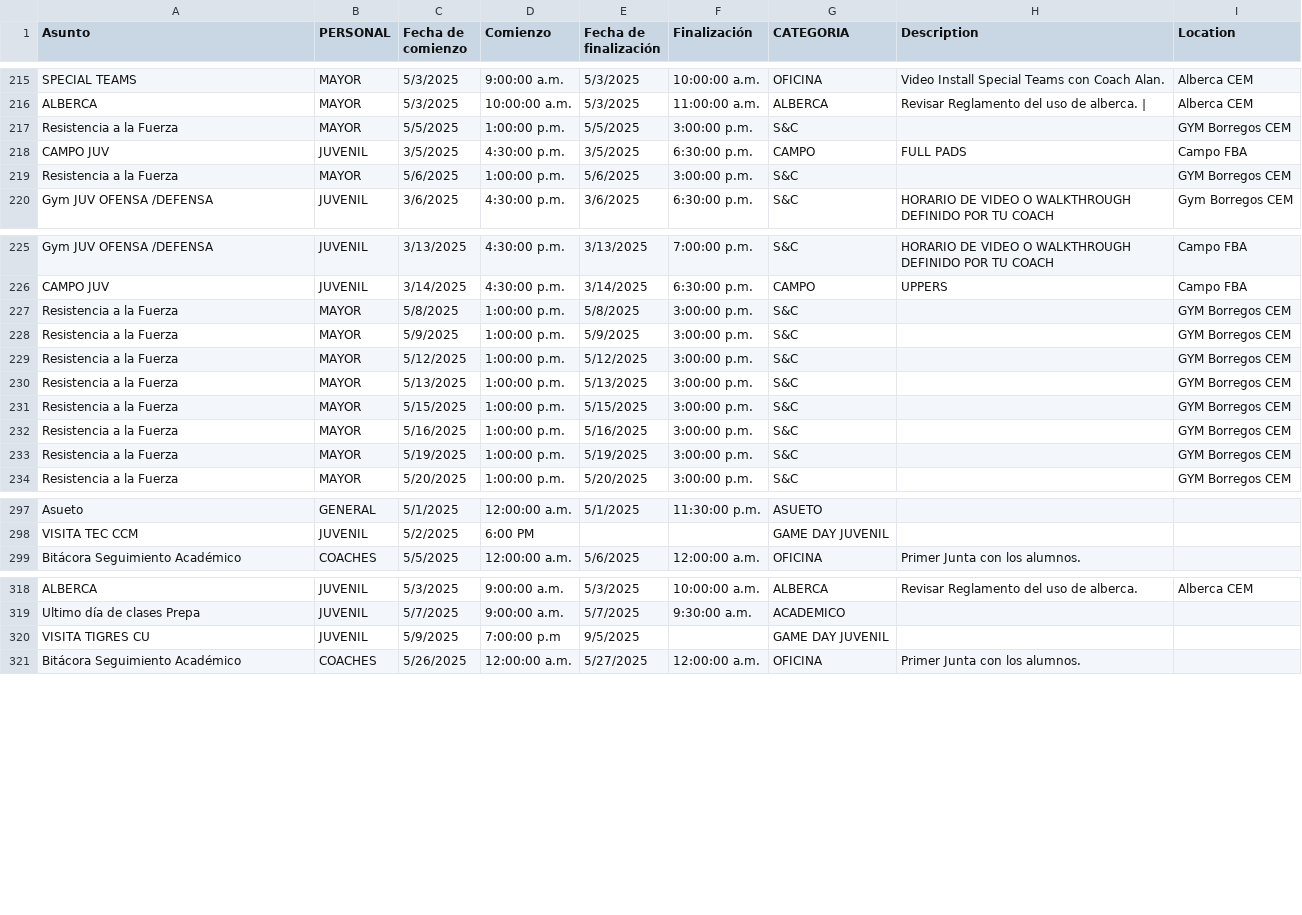
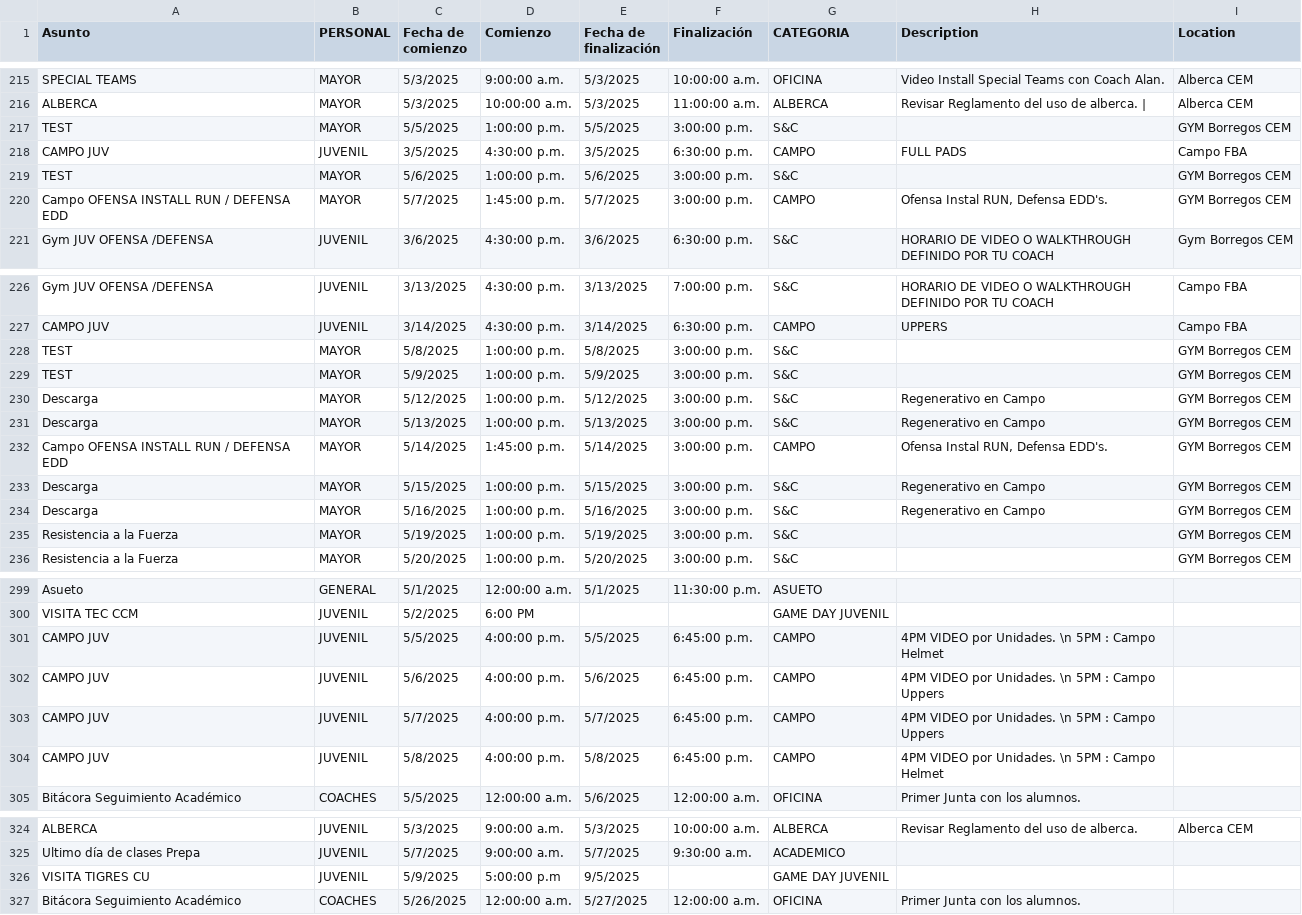
Before and after one commit to zagalseb/APPSVG, a TSV file: data.tsv, drawn as a sheet; only a part is shown, gaps mark what is left out.

```diff
--- a/data.tsv
+++ b/data.tsv
@@ -216,5 +216,6 @@ SPECIAL TEAMS	MAYOR	5/3/2025	9:00:00 a.m.	5/3/2025	10:00:00 a.m.	OFICINA	Video I
 ALBERCA	MAYOR	5/3/2025	10:00:00 a.m.	5/3/2025	11:00:00 a.m.	ALBERCA	Revisar Reglamento del uso de alberca. | 	Alberca CEM
-Resistencia a la Fuerza 	MAYOR	5/5/2025	1:00:00 p.m.	5/5/2025	3:00:00 p.m.	S&C		GYM Borregos CEM
+TEST 	MAYOR	5/5/2025	1:00:00 p.m.	5/5/2025	3:00:00 p.m.	S&C		GYM Borregos CEM
 CAMPO JUV 	JUVENIL	3/5/2025	4:30:00 p.m.	3/5/2025	6:30:00 p.m.	CAMPO	FULL PADS	Campo FBA
-Resistencia a la Fuerza 	MAYOR	5/6/2025	1:00:00 p.m.	5/6/2025	3:00:00 p.m.	S&C		GYM Borregos CEM
+TEST	MAYOR	5/6/2025	1:00:00 p.m.	5/6/2025	3:00:00 p.m.	S&C		GYM Borregos CEM
+Campo OFENSA INSTALL RUN / DEFENSA EDD	MAYOR	5/7/2025	1:45:00 p.m.	5/7/2025	3:00:00 p.m.	CAMPO	Ofensa Instal RUN, Defensa EDD's.	GYM Borregos CEM
 Gym JUV OFENSA /DEFENSA	JUVENIL	3/6/2025	4:30:00 p.m.	3/6/2025	6:30:00 p.m.	S&C	HORARIO DE VIDEO O WALKTHROUGH DEFINIDO POR TU COACH	Gym Borregos CEM
@@ -226,8 +227,9 @@ Gym JUV OFENSA /DEFENSA	JUVENIL	3/13/2025	4:30:00 p.m.	3/13/2025	7:00:00 p.m.	S&
 CAMPO JUV 	JUVENIL	3/14/2025	4:30:00 p.m.	3/14/2025	6:30:00 p.m.	CAMPO	UPPERS	Campo FBA
-Resistencia a la Fuerza 	MAYOR	5/8/2025	1:00:00 p.m.	5/8/2025	3:00:00 p.m.	S&C		GYM Borregos CEM
-Resistencia a la Fuerza 	MAYOR	5/9/2025	1:00:00 p.m.	5/9/2025	3:00:00 p.m.	S&C		GYM Borregos CEM
-Resistencia a la Fuerza 	MAYOR	5/12/2025	1:00:00 p.m.	5/12/2025	3:00:00 p.m.	S&C		GYM Borregos CEM
-Resistencia a la Fuerza 	MAYOR	5/13/2025	1:00:00 p.m.	5/13/2025	3:00:00 p.m.	S&C		GYM Borregos CEM
-Resistencia a la Fuerza 	MAYOR	5/15/2025	1:00:00 p.m.	5/15/2025	3:00:00 p.m.	S&C		GYM Borregos CEM
-Resistencia a la Fuerza 	MAYOR	5/16/2025	1:00:00 p.m.	5/16/2025	3:00:00 p.m.	S&C		GYM Borregos CEM
+TEST	MAYOR	5/8/2025	1:00:00 p.m.	5/8/2025	3:00:00 p.m.	S&C		GYM Borregos CEM
+TEST	MAYOR	5/9/2025	1:00:00 p.m.	5/9/2025	3:00:00 p.m.	S&C		GYM Borregos CEM
+Descarga	MAYOR	5/12/2025	1:00:00 p.m.	5/12/2025	3:00:00 p.m.	S&C	Regenerativo en Campo 	GYM Borregos CEM
+Descarga	MAYOR	5/13/2025	1:00:00 p.m.	5/13/2025	3:00:00 p.m.	S&C	Regenerativo en Campo 	GYM Borregos CEM
+Campo OFENSA INSTALL RUN / DEFENSA EDD	MAYOR	5/14/2025	1:45:00 p.m.	5/14/2025	3:00:00 p.m.	CAMPO	Ofensa Instal RUN, Defensa EDD's.	GYM Borregos CEM
+Descarga	MAYOR	5/15/2025	1:00:00 p.m.	5/15/2025	3:00:00 p.m.	S&C	Regenerativo en Campo 	GYM Borregos CEM
+Descarga	MAYOR	5/16/2025	1:00:00 p.m.	5/16/2025	3:00:00 p.m.	S&C	Regenerativo en Campo 	GYM Borregos CEM
 Resistencia a la Fuerza 	MAYOR	5/19/2025	1:00:00 p.m.	5/19/2025	3:00:00 p.m.	S&C		GYM Borregos CEM
@@ -298,2 +300,6 @@ Asueto	GENERAL	5/1/2025	12:00:00 a.m.	5/1/2025	11:30:00 p.m.	ASUETO
 VISITA TEC CCM 	JUVENIL	5/2/2025	6:00 PM 			GAME DAY JUVENIL		
+CAMPO JUV 	JUVENIL	5/5/2025	4:00:00 p.m.	5/5/2025	6:45:00 p.m.	CAMPO	4PM VIDEO por Unidades.  \n  5PM : Campo Helmet	
+CAMPO JUV 	JUVENIL	5/6/2025	4:00:00 p.m.	5/6/2025	6:45:00 p.m.	CAMPO	4PM VIDEO por Unidades.  \n  5PM : Campo Uppers	
+CAMPO JUV 	JUVENIL	5/7/2025	4:00:00 p.m.	5/7/2025	6:45:00 p.m.	CAMPO	4PM VIDEO por Unidades.  \n  5PM : Campo Uppers	
+CAMPO JUV 	JUVENIL	5/8/2025	4:00:00 p.m.	5/8/2025	6:45:00 p.m.	CAMPO	4PM VIDEO por Unidades.  \n  5PM : Campo Helmet	
 Bitácora Seguimiento Académico	COACHES	5/5/2025	12:00:00 a.m.	5/6/2025	12:00:00 a.m.	OFICINA	Primer Junta con los alumnos.
@@ -319,3 +325,3 @@ ALBERCA	JUVENIL	5/3/2025	9:00:00 a.m.	5/3/2025	10:00:00 a.m.	ALBERCA	Revisar Reg
 Ultimo día de clases Prepa	JUVENIL	5/7/2025	9:00:00 a.m.	5/7/2025	9:30:00 a.m.	ACADEMICO		
-VISITA TIGRES CU 	JUVENIL	5/9/2025	7:00:00 p.m	9/5/2025		GAME DAY JUVENIL		
+VISITA TIGRES CU 	JUVENIL	5/9/2025	5:00:00 p.m	9/5/2025		GAME DAY JUVENIL		
 Bitácora Seguimiento Académico	COACHES	5/26/2025	12:00:00 a.m.	5/27/2025	12:00:00 a.m.	OFICINA	Primer Junta con los alumnos.
```
Also changed, not shown: Rutinas.tsv.
